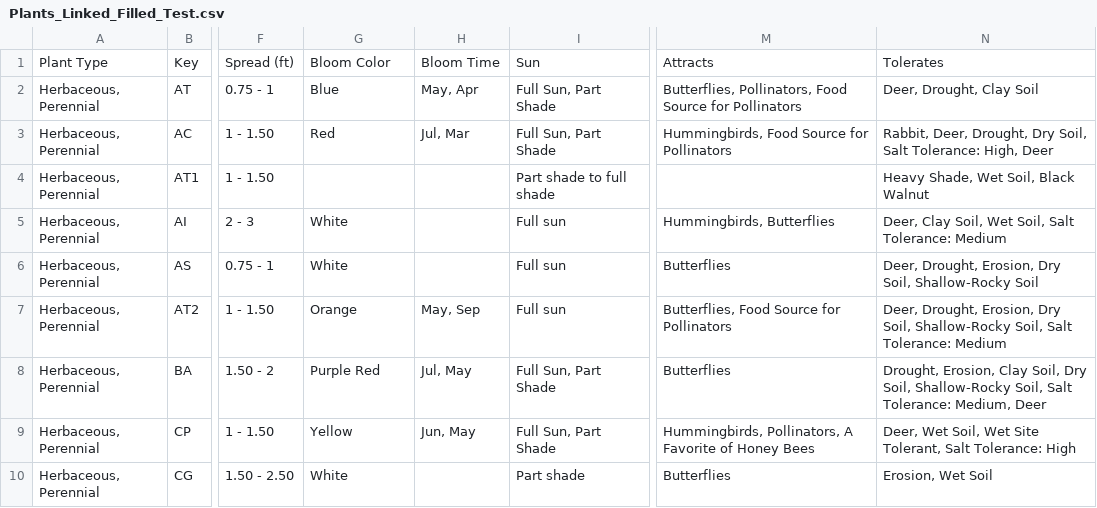
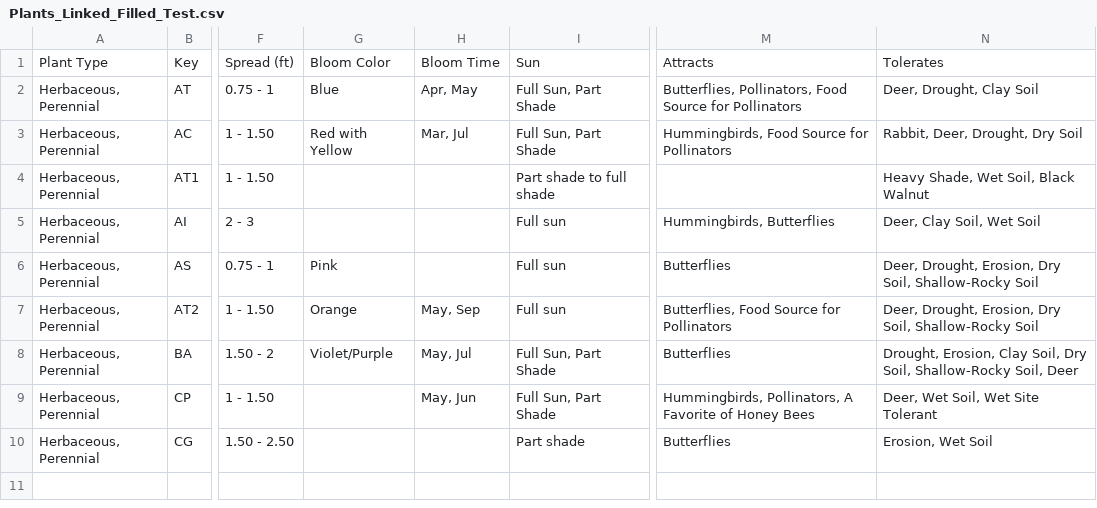
Before and after one commit to InfusedChooch/Plants, a CSV file: SampleTest/Plants_Linked_Filled_Test.csv, drawn as a sheet; only a part is shown, gaps mark what is left out; the diff names each change by its address in the sheet, - before the commit and + after, or states it on an @@ line.

```diff
--- a/SampleTest/Plants_Linked_Filled_Test.csv
+++ b/SampleTest/Plants_Linked_Filled_Test.csv
-H2: May, Apr
+H2: Apr, May
-G3: Red
+G3: Red with Yellow
-H3: Jul, Mar
+H3: Mar, Jul
-N3: Rabbit, Deer, Drought, Dry Soil, Salt Tolerance: High, Deer
+N3: Rabbit, Deer, Drought, Dry Soil
-G5: White
+G5: (empty)
-N5: Deer, Clay Soil, Wet Soil, Salt Tolerance: Medium
+N5: Deer, Clay Soil, Wet Soil
-G6: White
+G6: Pink
-N7: …Soil, Shallow-Rocky Soil, Salt Tolerance: Medium
+N7: …Soil, Shallow-Rocky Soil
-G8: Purple Red
+G8: Violet/Purple
-H8: Jul, May
+H8: May, Jul
-N8: …Shallow-Rocky Soil, Salt Tolerance: Medium, Deer
+N8: …Shallow-Rocky Soil, Deer
-G9: Yellow
+G9: (empty)
-H9: Jun, May
+H9: May, Jun
-N9: Deer, Wet Soil, Wet Site Tolerant, Salt Tolerance: High
+N9: Deer, Wet Soil, Wet Site Tolerant
-G10: White
+G10: (empty)
```
Also changed, not shown: SampleTest/DiffReport.csv, 1 other file.
